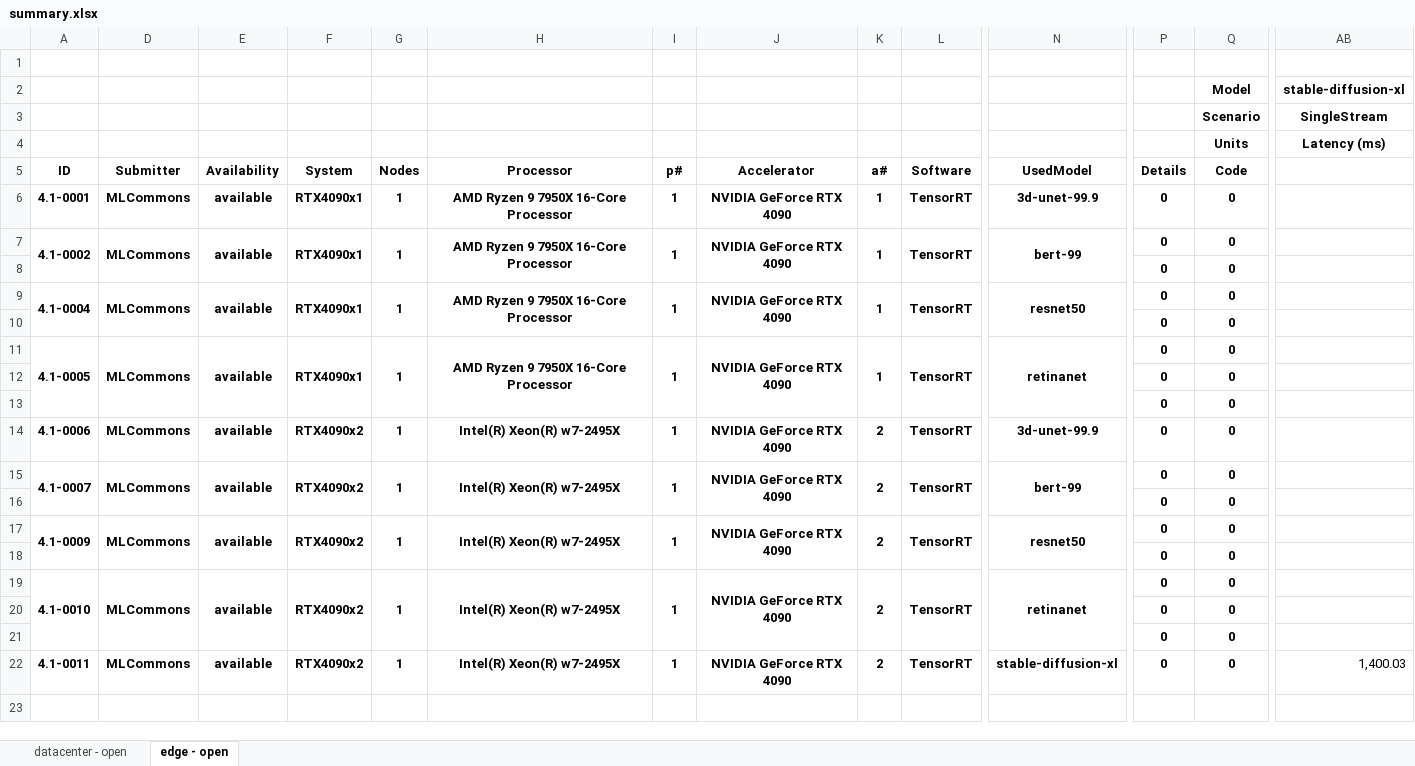
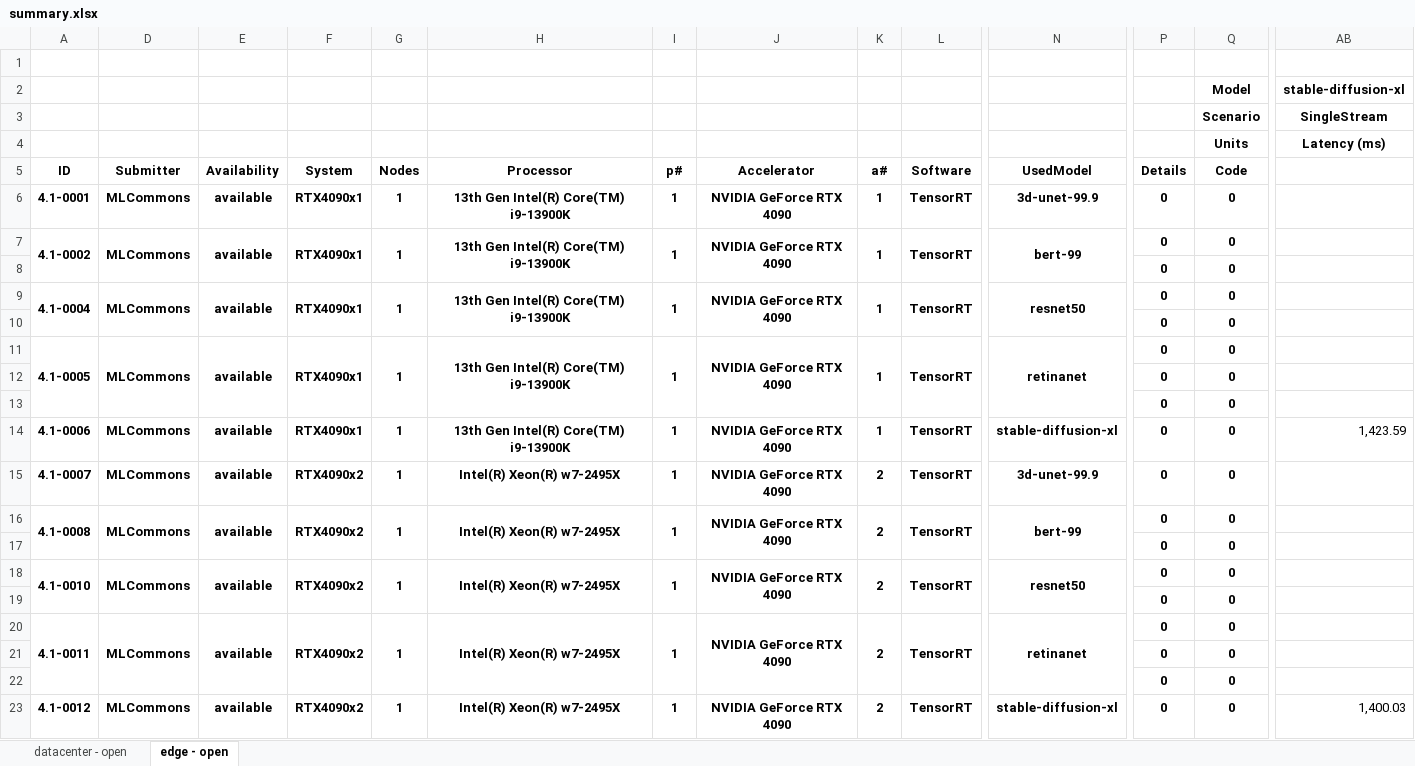
Before and after one commit to mlcommons/mlperf_inference_unofficial_submissions_v5.0, an Excel workbook: summary.xlsx, sheet edge - open, drawn as a sheet; only a part is shown, gaps mark what is left out; values as stored, in another font and other column widths than the file's, no borders; conditional formats not drawn; addresses are those after the commit; rows hold the shown columns only; the diff names each change by its address in the sheet, - before the commit and + after, or states it on an @@ line.

```diff
--- a/summary.xlsx (sheet edge - open)
+++ b/summary.xlsx (sheet edge - open)
-H6:H7: AMD Ryzen 9 7950X 16-Core Processor
+H6:H7: 13th Gen Intel(R) Core(TM) i9-13900K
-H9: AMD Ryzen 9 7950X 16-Core Processor
+H9: 13th Gen Intel(R) Core(TM) i9-13900K
-H11: AMD Ryzen 9 7950X 16-Core Processor
+H11: 13th Gen Intel(R) Core(TM) i9-13900K
+row 14: 4.1-0006 | MLCommons | available | RTX4090x1 | 1 | 13th Gen Intel(R) Core(TM) i9-13900K | 1 | NVIDIA GeForce RTX 4090 | 1 | TensorRT | stable-diffusion-xl | 0 | 0 | 1,423.59
-A15: 4.1-0006
+A15: 4.1-0007
-A16: 4.1-0007
+A16: 4.1-0008
-A18: 4.1-0009
+A18: 4.1-0010
-A20: 4.1-0010
+A20: 4.1-0011
-A23: 4.1-0011
+A23: 4.1-0012
```
Also changed, not shown: sheet datacenter - open, hidden cells, 4 other files.
